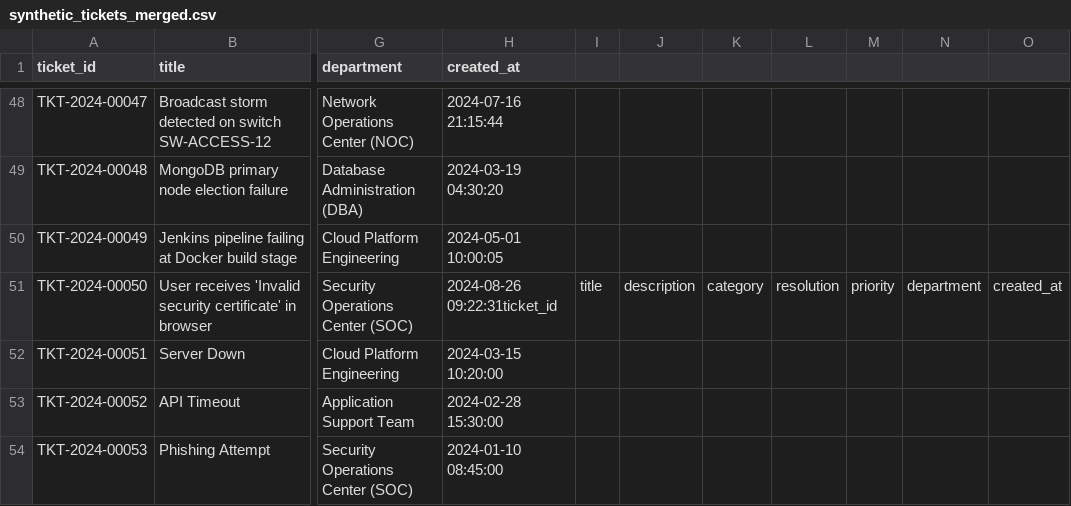
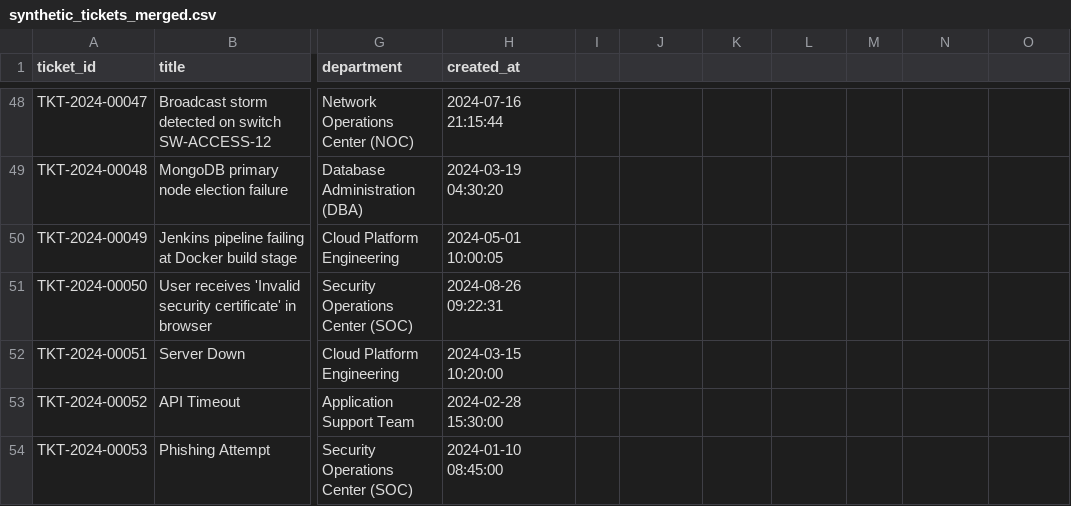
Before and after one commit to DEVESH1676/Hackathon, a CSV file: data/synthetic_tickets_merged.csv, drawn as a sheet; only a part is shown, gaps mark what is left out; the diff names each change by its address in the sheet, - before the commit and + after, or states it on an @@ line.

Commit message:
Fix CSV formatting issue by removing an extraneous string at the end of a row

```diff
--- a/data/synthetic_tickets_merged.csv
+++ b/data/synthetic_tickets_merged.csv
-H51 (created_at): 2024-08-26 09:22:31ticket_id
+H51 (created_at): 2024-08-26 09:22:31
-I51: title
+I51: (empty)
-J51: description
+J51: (empty)
-K51: category
+K51: (empty)
-L51: resolution
+L51: (empty)
-M51: priority
+M51: (empty)
-N51: department
+N51: (empty)
-O51: created_at
+O51: (empty)
```
